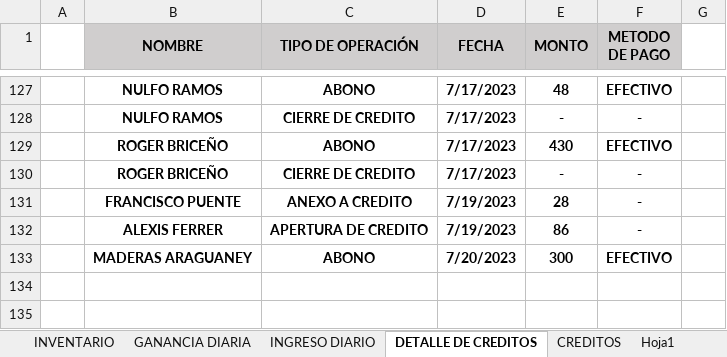
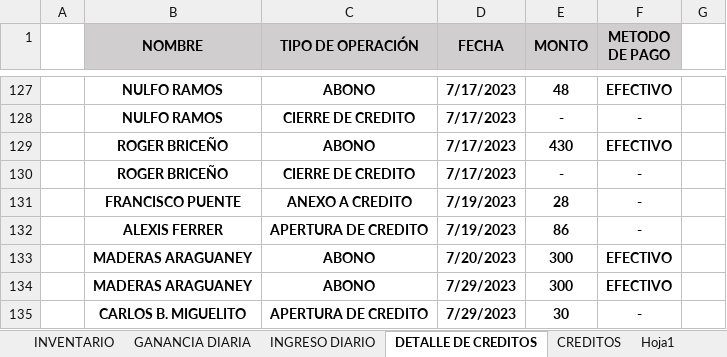
Before and after one commit to JPuente25/Proinca, an Excel workbook: LISTA DE PRODUCTOS PROINCA.xlsx, sheet DETALLE DE CREDITOS, drawn as a sheet; only a part is shown, gaps mark what is left out; values as stored, in another font and other column widths than the file's, no borders; conditional formats not drawn; the diff names each change by its address in the sheet, - before the commit and + after, or states it on an @@ line.

```diff
--- a/LISTA DE PRODUCTOS PROINCA.xlsx (sheet DETALLE DE CREDITOS)
+++ b/LISTA DE PRODUCTOS PROINCA.xlsx (sheet DETALLE DE CREDITOS)
+row 134:  | MADERAS ARAGUANEY | ABONO | 7/29/2023 | 300 | EFECTIVO
+row 135:  | CARLOS B. MIGUELITO | APERTURA DE CREDITO | 7/29/2023 | 30 | -
```
Also changed, not shown: sheet GANANCIA DIARIA, sheet CREDITOS, sheet INGRESO DIARIO.
